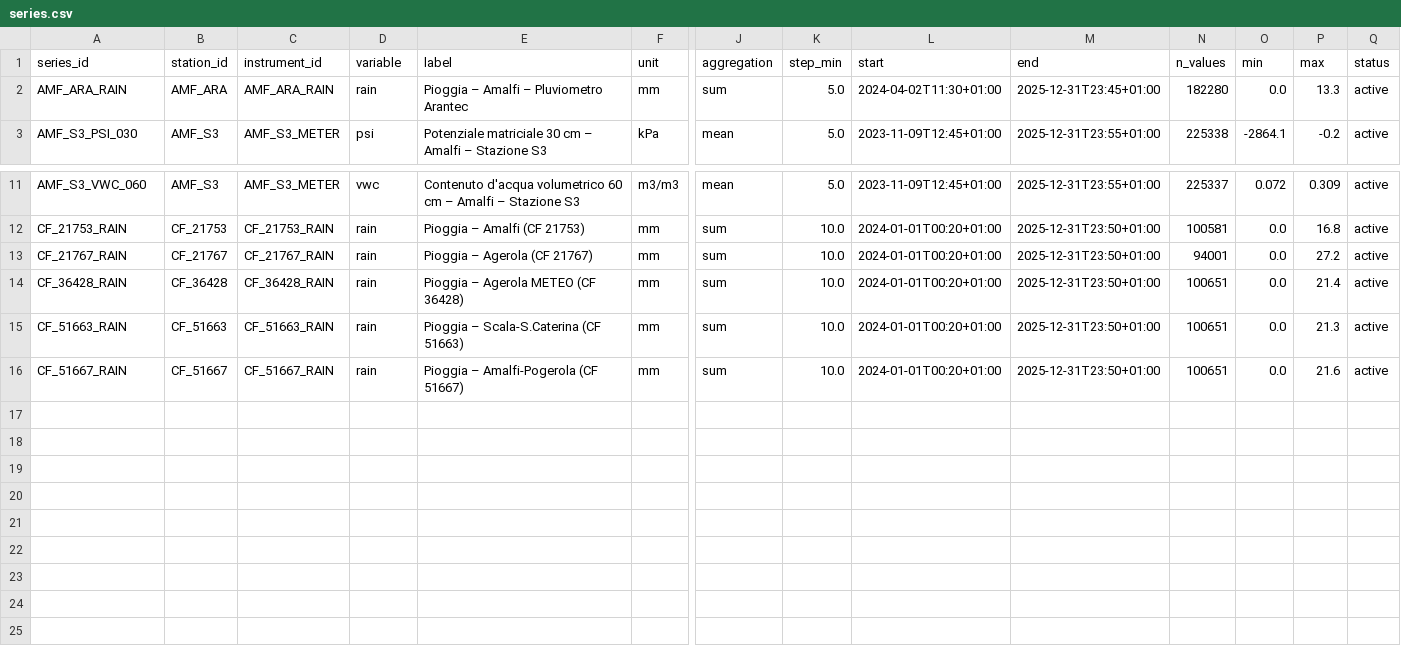
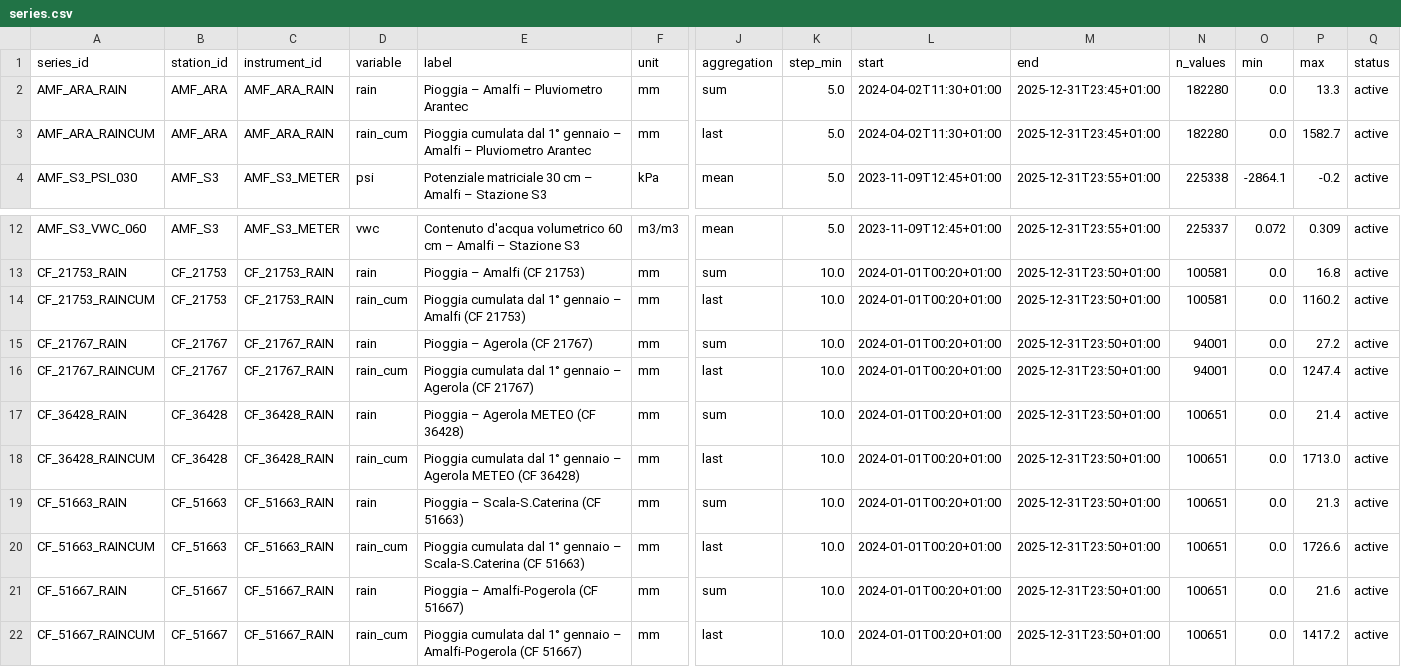
Before and after one commit to michelecalvello/iot_Amalfi, a CSV file: series.csv, drawn as a sheet; only a part is shown, gaps mark what is left out; rows hold the shown columns only; the diff names each change by its address in the sheet, - before the commit and + after, or states it on an @@ line.

```diff
--- a/series.csv
+++ b/series.csv
+row 3: AMF_ARA_RAINCUM | AMF_ARA | AMF_ARA_RAIN | rain_cum | Pioggia cumulata dal 1° gennaio – Amalfi – Pluviometro Arantec | mm | last | 5.0 | 2024-04-02T11:30+01:00 | 2025-12-31T23:45+01:00 | 182280 | 0.0 | 1582.7 | active
+row 14: CF_21753_RAINCUM | CF_21753 | CF_21753_RAIN | rain_cum | Pioggia cumulata dal 1° gennaio – Amalfi (CF 21753) | mm | last | 10.0 | 2024-01-01T00:20+01:00 | 2025-12-31T23:50+01:00 | 100581 | 0.0 | 1160.2 | active
+row 16: CF_21767_RAINCUM | CF_21767 | CF_21767_RAIN | rain_cum | Pioggia cumulata dal 1° gennaio – Agerola (CF 21767) | mm | last | 10.0 | 2024-01-01T00:20+01:00 | 2025-12-31T23:50+01:00 | 94001 | 0.0 | 1247.4 | active
+row 18: CF_36428_RAINCUM | CF_36428 | CF_36428_RAIN | rain_cum | Pioggia cumulata dal 1° gennaio – Agerola METEO (CF 36428) | mm | last | 10.0 | 2024-01-01T00:20+01:00 | 2025-12-31T23:50+01:00 | 100651 | 0.0 | 1713.0 | active
+row 20: CF_51663_RAINCUM | CF_51663 | CF_51663_RAIN | rain_cum | Pioggia cumulata dal 1° gennaio – Scala-S.Caterina (CF 51663) | mm | last | 10.0 | 2024-01-01T00:20+01:00 | 2025-12-31T23:50+01:00 | 100651 | 0.0 | 1726.6 | active
+row 22: CF_51667_RAINCUM | CF_51667 | CF_51667_RAIN | rain_cum | Pioggia cumulata dal 1° gennaio – Amalfi-Pogerola (CF 51667) | mm | last | 10.0 | 2024-01-01T00:20+01:00 | 2025-12-31T23:50+01:00 | 100651 | 0.0 | 1417.2 | active
```
Also changed, not shown: 30 other files.
